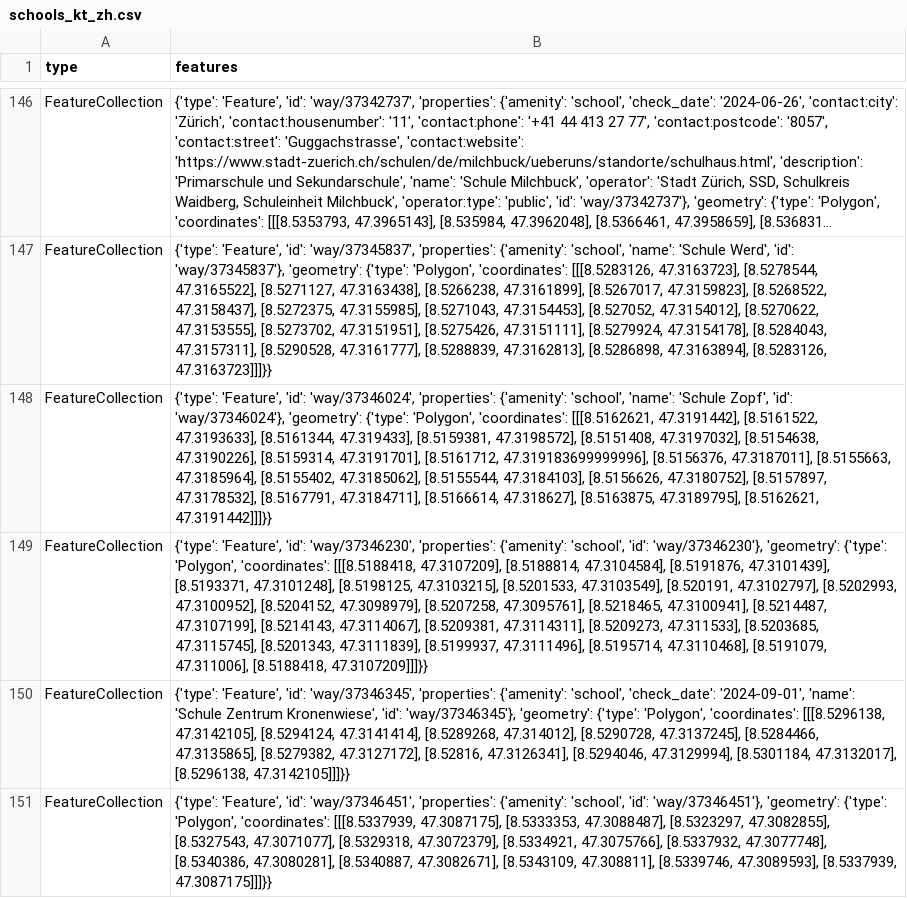
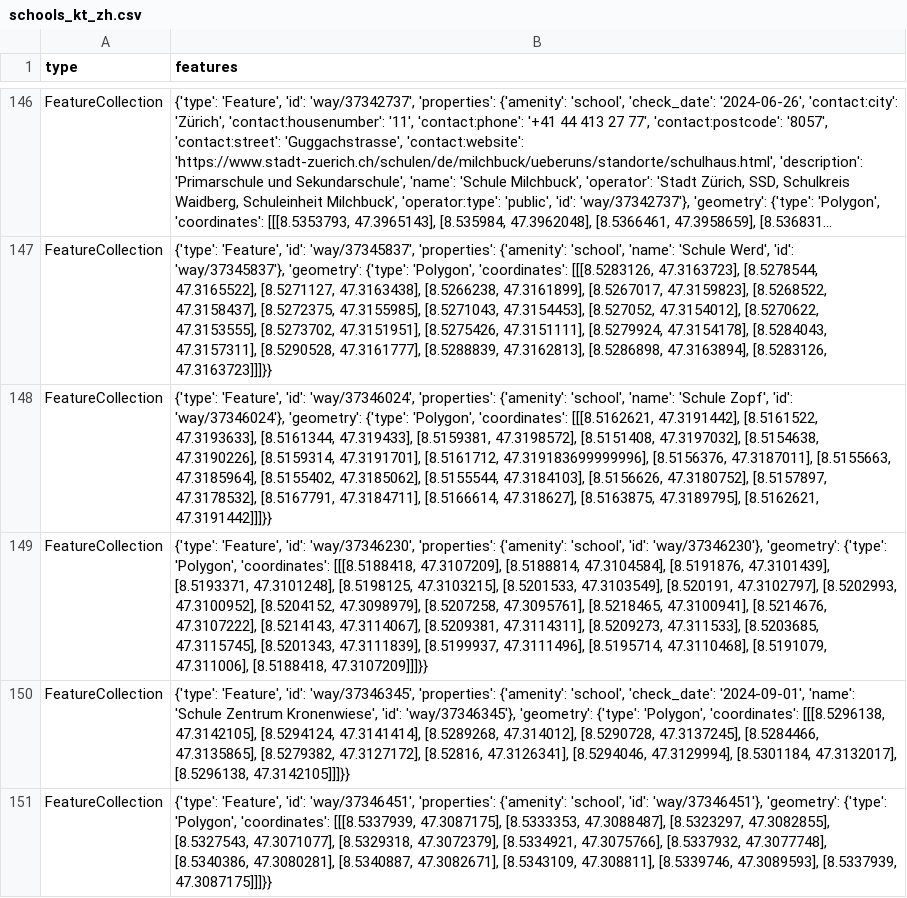
Before and after one commit to OpenBracketsCH/rescue-data, a CSV file: data/csv/schools/schools_kt_zh.csv, drawn as a sheet; only a part is shown, gaps mark what is left out; long unchanged cells end in …; the diff names each change by its address in the sheet, - before the commit and + after, or states it on an @@ line.

```diff
--- a/data/csv/schools/schools_kt_zh.csv
+++ b/data/csv/schools/schools_kt_zh.csv
-B149 (features): …[8.5218465, 47.3100941], [8.5214487, 47.3107199], [8.5214143, 47.3114067],…
+B149 (features): …[8.5218465, 47.3100941], [8.5214676, 47.3107222], [8.5214143, 47.3114067],…
```
Also changed, not shown: data/csv/facilities/hospital/hospital_switzerland.csv, data/csv/facilities/social_facilities/social_facilities_dispo_srz.csv, 8 other files.
